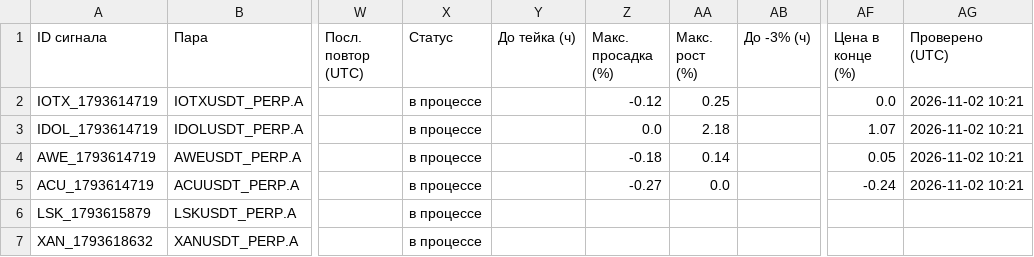
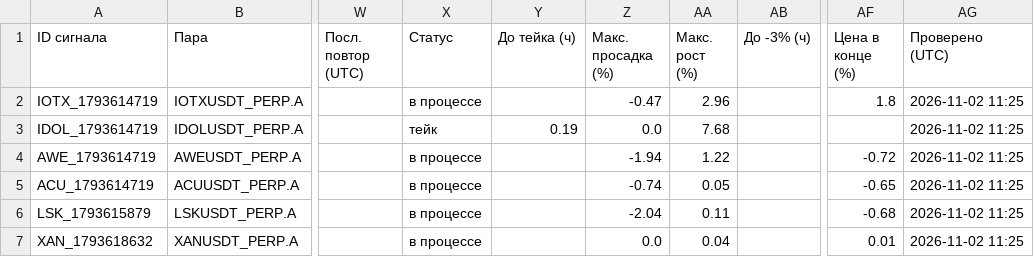
Before and after one commit to HelaPataki/crypto-bot, a CSV file: signals.csv, drawn as a sheet; only a part is shown, gaps mark what is left out; the diff names each change by its address in the sheet, - before the commit and + after, or states it on an @@ line.

```diff
--- a/signals.csv
+++ b/signals.csv
-Z2 (Макс. просадка (%)): -0.12
+Z2 (Макс. просадка (%)): -0.47
-AA2 (Макс. рост (%)): 0.25
+AA2 (Макс. рост (%)): 2.96
-AF2 (Цена в конце (%)): 0.0
+AF2 (Цена в конце (%)): 1.8
-AG2:AG5 (Проверено (UTC)): 2026-11-02 10:21
+AG2:AG5 (Проверено (UTC)): 2026-11-02 11:25
-X3 (Статус): в процессе
+X3 (Статус): тейк
-Y3 (До тейка (ч)): (empty)
+Y3 (До тейка (ч)): 0.19
-AA3 (Макс. рост (%)): 2.18
+AA3 (Макс. рост (%)): 7.68
-AF3 (Цена в конце (%)): 1.07
+AF3 (Цена в конце (%)): (empty)
-Z4 (Макс. просадка (%)): -0.18
+Z4 (Макс. просадка (%)): -1.94
-AA4 (Макс. рост (%)): 0.14
+AA4 (Макс. рост (%)): 1.22
-AF4 (Цена в конце (%)): 0.05
+AF4 (Цена в конце (%)): -0.72
-Z5 (Макс. просадка (%)): -0.27
+Z5 (Макс. просадка (%)): -0.74
-AA5 (Макс. рост (%)): 0.0
+AA5 (Макс. рост (%)): 0.05
-AF5 (Цена в конце (%)): -0.24
+AF5 (Цена в конце (%)): -0.65
-Z6 (Макс. просадка (%)): (empty)
+Z6 (Макс. просадка (%)): -2.04
-AA6 (Макс. рост (%)): (empty)
+AA6 (Макс. рост (%)): 0.11
-AF6 (Цена в конце (%)): (empty)
+AF6 (Цена в конце (%)): -0.68
-AG6:AG7 (Проверено (UTC)): (empty)
+AG6:AG7 (Проверено (UTC)): 2026-11-02 11:25
-Z7 (Макс. просадка (%)): (empty)
+Z7 (Макс. просадка (%)): 0.0
-AA7 (Макс. рост (%)): (empty)
+AA7 (Макс. рост (%)): 0.04
-AF7 (Цена в конце (%)): (empty)
+AF7 (Цена в конце (%)): 0.01
```
